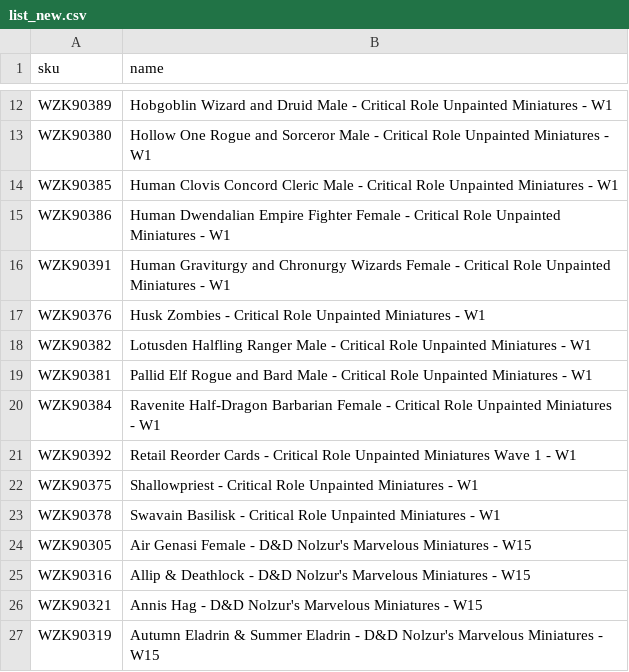
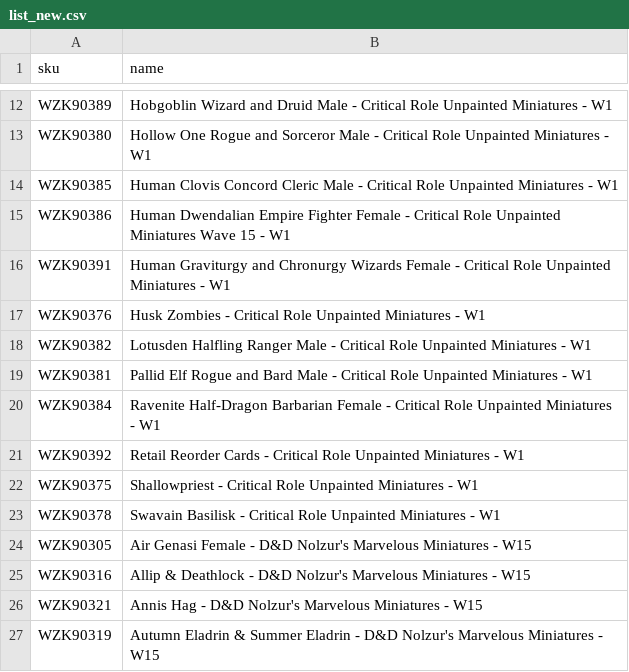
Before and after one commit to varvianskyiviach/mini_scraper, a CSV file: staticfiles/list_new.csv, drawn as a sheet; only a part is shown, gaps mark what is left out.

```diff
--- a/staticfiles/list_new.csv
+++ b/staticfiles/list_new.csv
@@ -14,3 +14,3 @@ WZK90380,Hollow One Rogue and Sorceror Male - Critical Role Unpainted Miniatures
 WZK90385,Human Clovis Concord Cleric Male - Critical Role Unpainted Miniatures - W1
-WZK90386,Human Dwendalian Empire Fighter Female - Critical Role Unpainted Miniatures - W1
+WZK90386,Human Dwendalian Empire Fighter Female - Critical Role Unpainted Miniatures Wave 15 - W1
 WZK90391,Human Graviturgy and Chronurgy Wizards Female - Critical Role Unpainted Miniatures - W1
@@ -20,3 +20,3 @@ WZK90381,Pallid Elf Rogue and Bard Male - Critical Role Unpainted Miniatures - W
 WZK90384,Ravenite Half-Dragon Barbarian Female - Critical Role Unpainted Miniatures - W1
-WZK90392,Retail Reorder Cards - Critical Role Unpainted Miniatures Wave 1 - W1
+WZK90392,Retail Reorder Cards - Critical Role Unpainted Miniatures - W1
 WZK90375,Shallowpriest - Critical Role Unpainted Miniatures - W1
```
Also changed, not shown: 16 other files.
